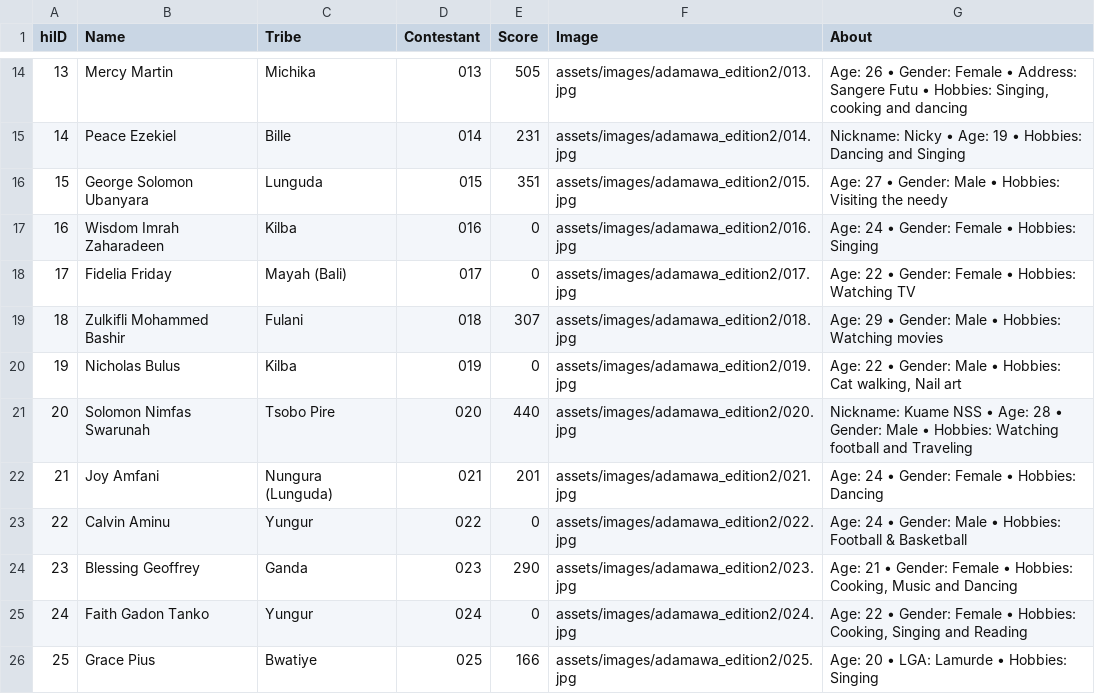
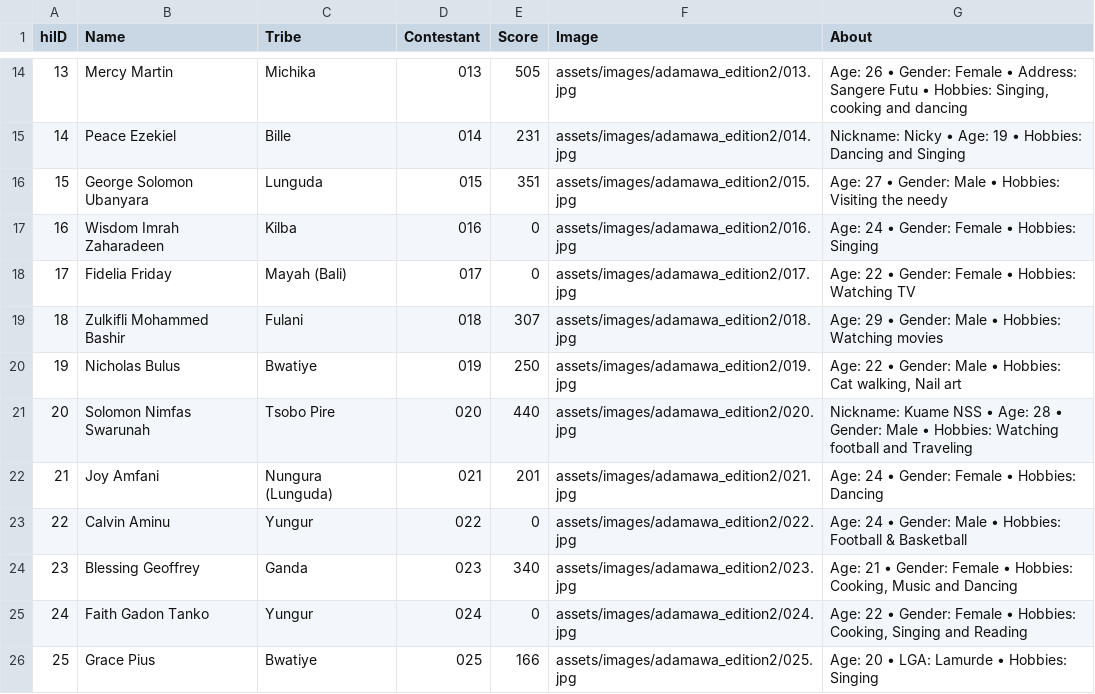
Before and after one commit to Abeltrust/arewatribespageantry, a CSV file: results_adamawa_edition2.csv, drawn as a sheet; only a part is shown, gaps mark what is left out.

Commit message:
Update results_adamawa_edition2.csv

```diff
--- a/results_adamawa_edition2.csv
+++ b/results_adamawa_edition2.csv
@@ -19,3 +19,3 @@ hiID,Name,Tribe,Contestant,Score,Image,About
 18,"Zulkifli Mohammed Bashir","Fulani",018,307,"assets/images/adamawa_edition2/018.jpg","Age: 29 • Gender: Male • Hobbies: Watching movies"
-19,"Nicholas Bulus","Kilba",019,0,"assets/images/adamawa_edition2/019.jpg","Age: 22 • Gender: Male • Hobbies: Cat walking, Nail art"
+19,"Nicholas Bulus","Bwatiye",019,250,"assets/images/adamawa_edition2/019.jpg","Age: 22 • Gender: Male • Hobbies: Cat walking, Nail art"
 20,"Solomon Nimfas Swarunah","Tsobo Pire",020,440,"assets/images/adamawa_edition2/020.jpg","Nickname: Kuame NSS • Age: 28 • Gender: Male • Hobbies: Watching football and Traveling"
@@ -23,3 +23,3 @@ hiID,Name,Tribe,Contestant,Score,Image,About
 22,"Calvin Aminu","Yungur",022,0,"assets/images/adamawa_edition2/022.jpg","Age: 24 • Gender: Male • Hobbies: Football & Basketball"
-23,"Blessing Geoffrey","Ganda",023,290,"assets/images/adamawa_edition2/023.jpg","Age: 21 • Gender: Female • Hobbies: Cooking, Music and Dancing"
+23,"Blessing Geoffrey","Ganda",023,340,"assets/images/adamawa_edition2/023.jpg","Age: 21 • Gender: Female • Hobbies: Cooking, Music and Dancing"
 24,"Faith Gadon Tanko","Yungur",024,0,"assets/images/adamawa_edition2/024.jpg","Age: 22 • Gender: Female • Hobbies: Cooking, Singing and Reading"
```
